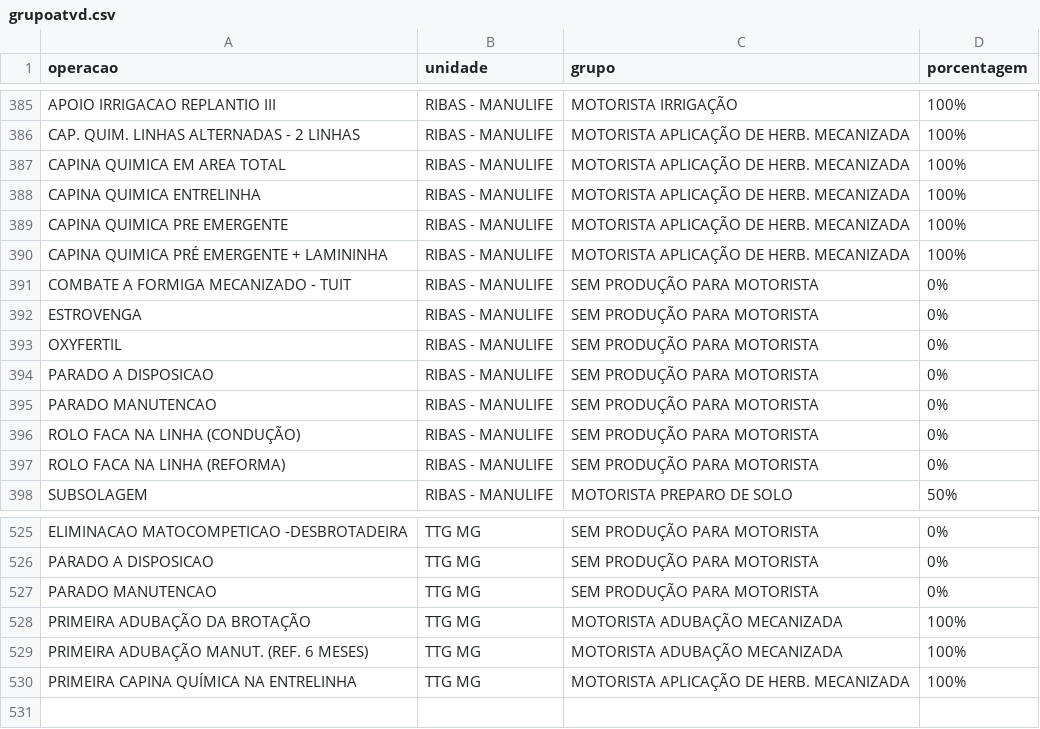
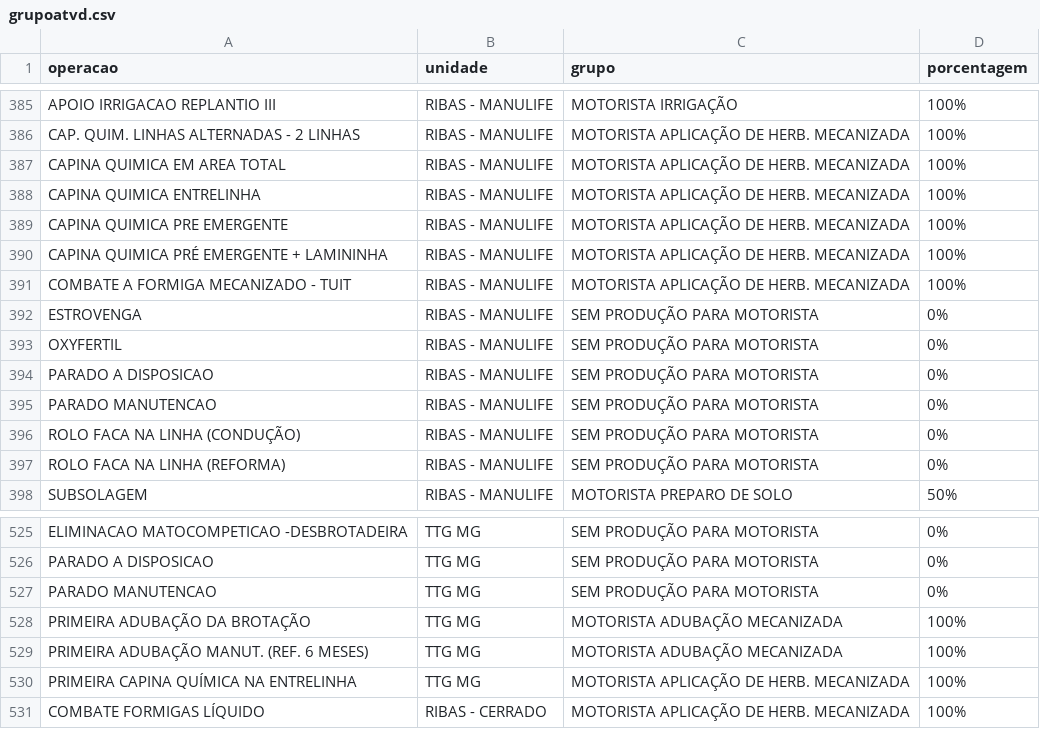
Before and after one commit to guilherme-jsf/und, a CSV file: grupoatvd.csv, drawn as a sheet; only a part is shown, gaps mark what is left out.

Commit message:
Update grupoatvd.csv

```diff
--- a/grupoatvd.csv
+++ b/grupoatvd.csv
@@ -390,3 +390,3 @@ CAPINA QUIMICA PRE EMERGENTE;RIBAS - MANULIFE;MOTORISTA APLICAÇÃO DE HERB. MEC
 CAPINA QUIMICA PRÉ EMERGENTE + LAMININHA;RIBAS - MANULIFE;MOTORISTA APLICAÇÃO DE HERB. MECANIZADA;100%
-COMBATE A FORMIGA MECANIZADO - TUIT;RIBAS - MANULIFE;SEM PRODUÇÃO PARA MOTORISTA;0%
+COMBATE A FORMIGA MECANIZADO - TUIT;RIBAS - MANULIFE;MOTORISTA APLICAÇÃO DE HERB. MECANIZADA;100%
 ESTROVENGA;RIBAS - MANULIFE;SEM PRODUÇÃO PARA MOTORISTA;0%
@@ -530 +530,2 @@ PRIMEIRA ADUBAÇÃO MANUT. (REF. 6 MESES);TTG MG;MOTORISTA ADUBAÇÃO MECANIZADA
 PRIMEIRA CAPINA QUÍMICA NA ENTRELINHA;TTG MG;MOTORISTA APLICAÇÃO DE HERB. MECANIZADA;100%
+COMBATE FORMIGAS LÍQUIDO;RIBAS - CERRADO;MOTORISTA APLICAÇÃO DE HERB. MECANIZADA;100%
```
